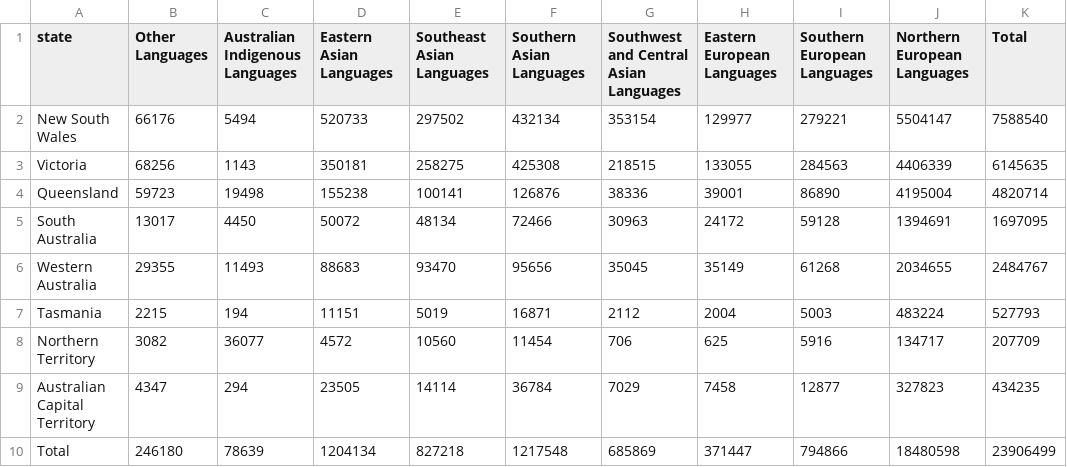
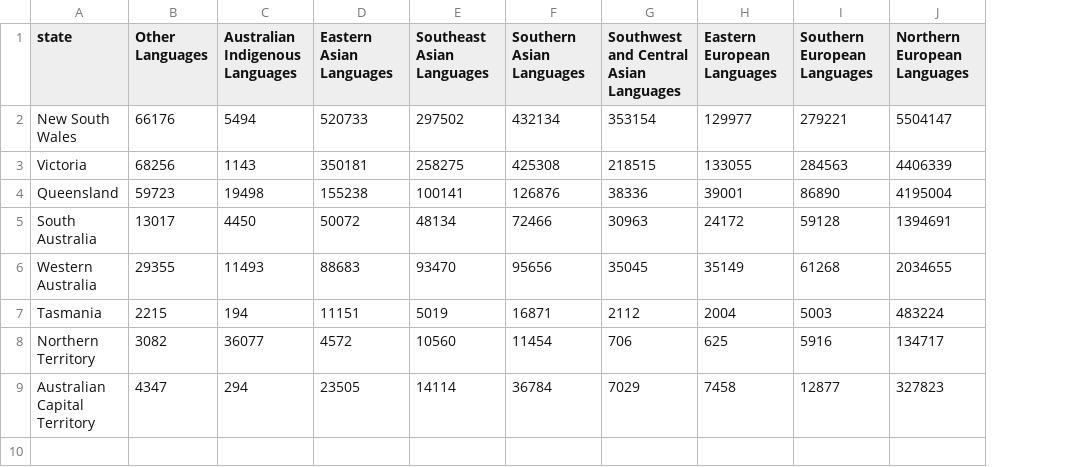
Before and after one commit to mkee0011/3179, a CSV file: data_vis_2_final/data/broad_cat_by_state.csv, drawn as a sheet; the diff names each change by its address in the sheet, - before the commit and + after, or states it on an @@ line.

```diff
--- a/data_vis_2_final/data/broad_cat_by_state.csv
+++ b/data_vis_2_final/data/broad_cat_by_state.csv
-column K (Total), rows 2-9: 7588540 | 6145635 | 4820714 | 1697095 | 2484767 | 527793 | 207709 | 434235
-row 10: Total | 246180 | 78639 | 1204134 | 827218 | 1217548 | 685869 | 371447 | 794866 | 18480598 | 23906499
```
Also changed, not shown: 1 other file.
